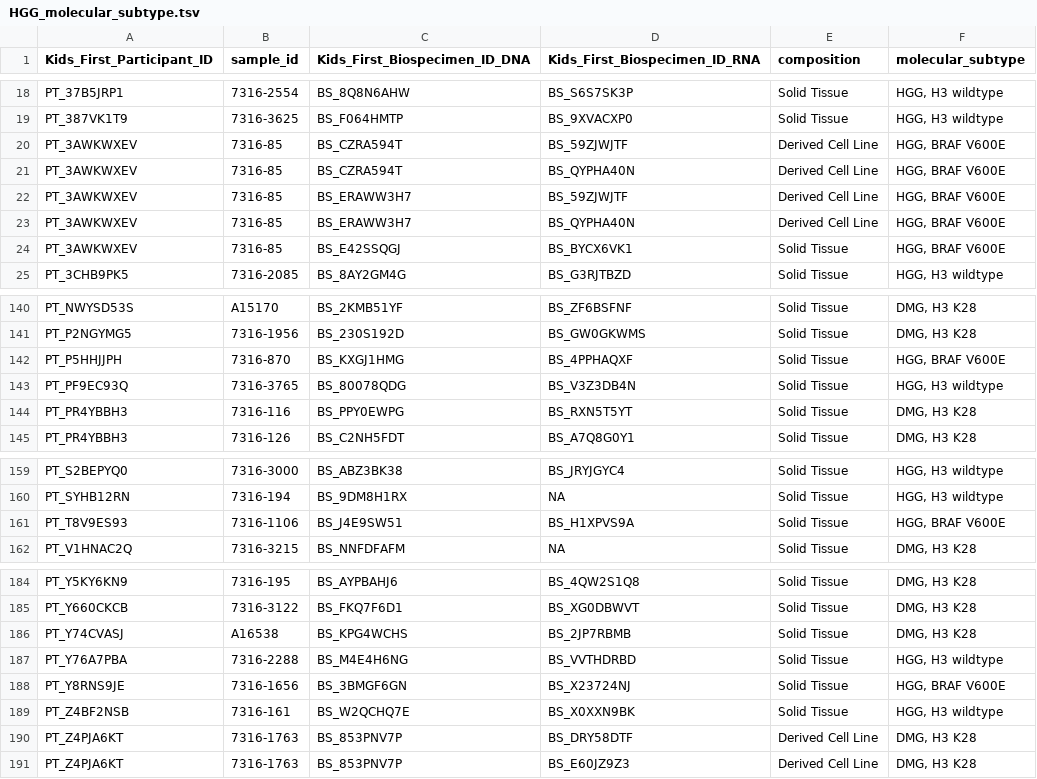
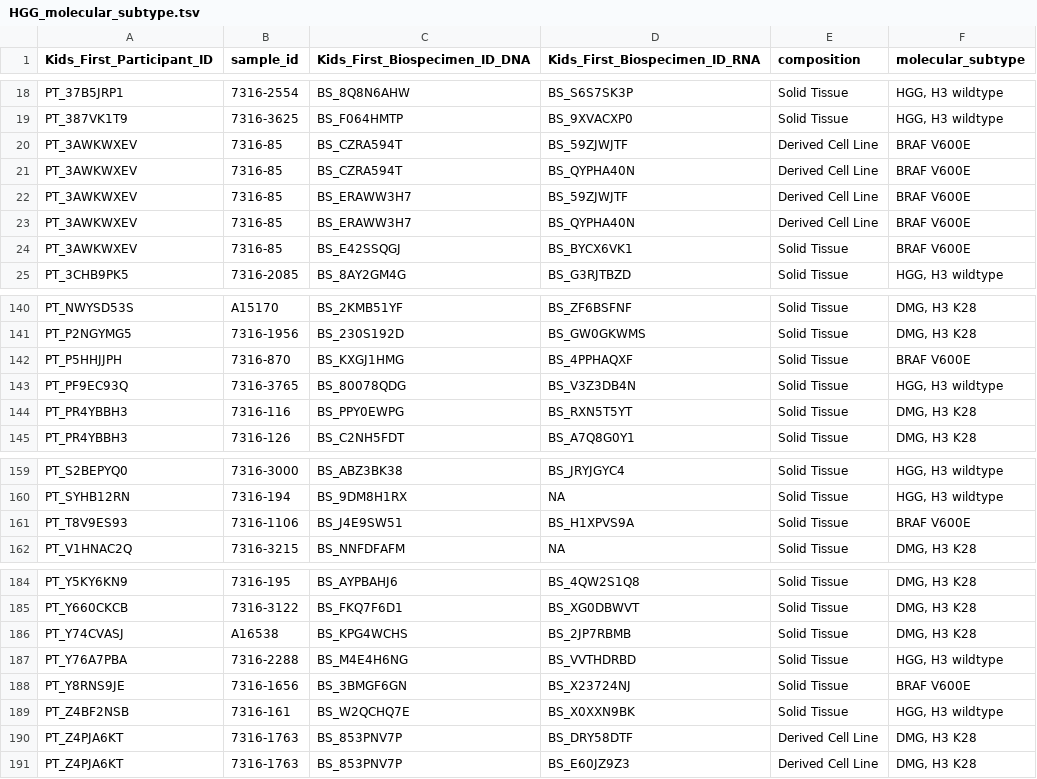
Before and after one commit to jaclyn-taroni/OpenPBTA-analysis, a TSV file: analyses/molecular-subtyping-HGG/results/HGG_molecular_subtype.tsv, drawn as a sheet; only a part is shown, gaps mark what is left out.

Commit message:
Revert "We don't want a standalone BRAF V600E subtype"
This reverts commit 12e06fd35cf2b4a4a984e86fcb43ad640c83947a.

```diff
--- a/analyses/molecular-subtyping-HGG/results/HGG_molecular_subtype.tsv
+++ b/analyses/molecular-subtyping-HGG/results/HGG_molecular_subtype.tsv
@@ -19,7 +19,7 @@ PT_37B5JRP1	7316-2554	BS_8Q8N6AHW	BS_S6S7SK3P	Solid Tissue	HGG, H3 wildtype
 PT_387VK1T9	7316-3625	BS_F064HMTP	BS_9XVACXP0	Solid Tissue	HGG, H3 wildtype
-PT_3AWKWXEV	7316-85	BS_CZRA594T	BS_59ZJWJTF	Derived Cell Line	HGG, BRAF V600E
-PT_3AWKWXEV	7316-85	BS_CZRA594T	BS_QYPHA40N	Derived Cell Line	HGG, BRAF V600E
-PT_3AWKWXEV	7316-85	BS_ERAWW3H7	BS_59ZJWJTF	Derived Cell Line	HGG, BRAF V600E
-PT_3AWKWXEV	7316-85	BS_ERAWW3H7	BS_QYPHA40N	Derived Cell Line	HGG, BRAF V600E
-PT_3AWKWXEV	7316-85	BS_E42SSQGJ	BS_BYCX6VK1	Solid Tissue	HGG, BRAF V600E
+PT_3AWKWXEV	7316-85	BS_CZRA594T	BS_59ZJWJTF	Derived Cell Line	BRAF V600E
+PT_3AWKWXEV	7316-85	BS_CZRA594T	BS_QYPHA40N	Derived Cell Line	BRAF V600E
+PT_3AWKWXEV	7316-85	BS_ERAWW3H7	BS_59ZJWJTF	Derived Cell Line	BRAF V600E
+PT_3AWKWXEV	7316-85	BS_ERAWW3H7	BS_QYPHA40N	Derived Cell Line	BRAF V600E
+PT_3AWKWXEV	7316-85	BS_E42SSQGJ	BS_BYCX6VK1	Solid Tissue	BRAF V600E
 PT_3CHB9PK5	7316-2085	BS_8AY2GM4G	BS_G3RJTBZD	Solid Tissue	HGG, H3 wildtype
@@ -141,3 +141,3 @@ PT_NWYSD53S	A15170	BS_2KMB51YF	BS_ZF6BSFNF	Solid Tissue	DMG, H3 K28
 PT_P2NGYMG5	7316-1956	BS_230S192D	BS_GW0GKWMS	Solid Tissue	DMG, H3 K28
-PT_P5HHJJPH	7316-870	BS_KXGJ1HMG	BS_4PPHAQXF	Solid Tissue	HGG, BRAF V600E
+PT_P5HHJJPH	7316-870	BS_KXGJ1HMG	BS_4PPHAQXF	Solid Tissue	BRAF V600E
 PT_PF9EC93Q	7316-3765	BS_80078QDG	BS_V3Z3DB4N	Solid Tissue	HGG, H3 wildtype
@@ -160,3 +160,3 @@ PT_S2BEPYQ0	7316-3000	BS_ABZ3BK38	BS_JRYJGYC4	Solid Tissue	HGG, H3 wildtype
 PT_SYHB12RN	7316-194	BS_9DM8H1RX	NA	Solid Tissue	HGG, H3 wildtype
-PT_T8V9ES93	7316-1106	BS_J4E9SW51	BS_H1XPVS9A	Solid Tissue	HGG, BRAF V600E
+PT_T8V9ES93	7316-1106	BS_J4E9SW51	BS_H1XPVS9A	Solid Tissue	BRAF V600E
 PT_V1HNAC2Q	7316-3215	BS_NNFDFAFM	NA	Solid Tissue	DMG, H3 K28
@@ -187,3 +187,3 @@ PT_Y74CVASJ	A16538	BS_KPG4WCHS	BS_2JP7RBMB	Solid Tissue	DMG, H3 K28
 PT_Y76A7PBA	7316-2288	BS_M4E4H6NG	BS_VVTHDRBD	Solid Tissue	HGG, H3 wildtype
-PT_Y8RNS9JE	7316-1656	BS_3BMGF6GN	BS_X23724NJ	Solid Tissue	HGG, BRAF V600E
+PT_Y8RNS9JE	7316-1656	BS_3BMGF6GN	BS_X23724NJ	Solid Tissue	BRAF V600E
 PT_Z4BF2NSB	7316-161	BS_W2QCHQ7E	BS_X0XXN9BK	Solid Tissue	HGG, H3 wildtype
```
Also changed, not shown: 2 other files.
